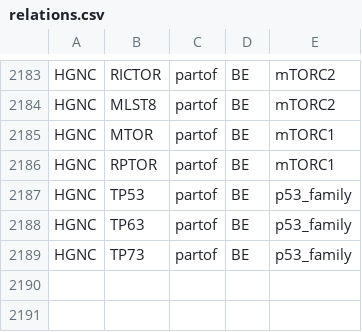
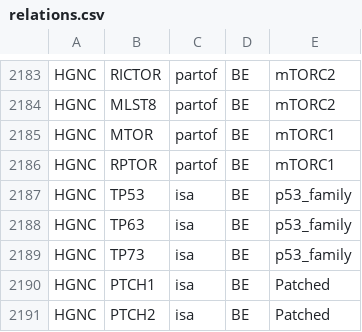
Before and after one commit to johnbachman/famplex, a CSV file: relations.csv, drawn as a sheet; only a part is shown, gaps mark what is left out.

```diff
--- a/relations.csv
+++ b/relations.csv
@@ -2186,4 +2186,6 @@ HGNC,MTOR,partof,BE,mTORC1
 HGNC,RPTOR,partof,BE,mTORC1
-HGNC,TP53,partof,BE,p53_family
-HGNC,TP63,partof,BE,p53_family
-HGNC,TP73,partof,BE,p53_family
+HGNC,TP53,isa,BE,p53_family
+HGNC,TP63,isa,BE,p53_family
+HGNC,TP73,isa,BE,p53_family
+HGNC,PTCH1,isa,BE,Patched
+HGNC,PTCH2,isa,BE,Patched
```
Also changed, not shown: entities.csv, equivalences.csv.
